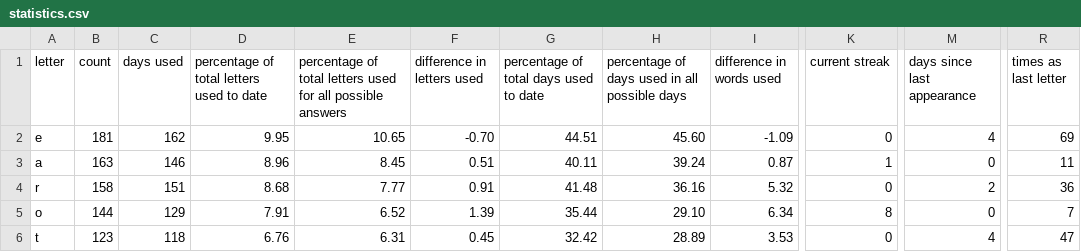
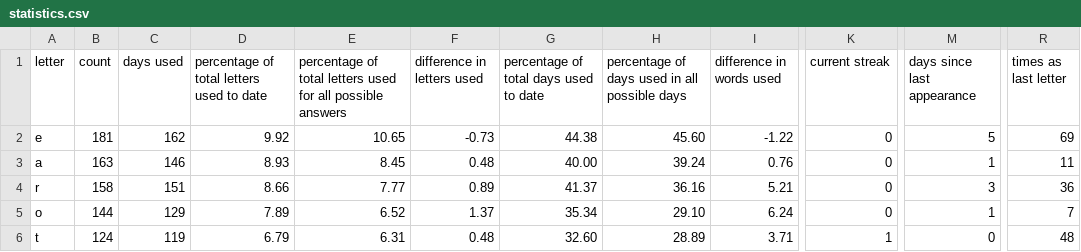
Before and after one commit to eagerterrier/previous-wordle-words, a CSV file: statistics.csv, drawn as a sheet; only a part is shown, gaps mark what is left out; the diff covers the shown part only; the diff names each change by its address in the sheet, - before the commit and + after, or states it on an @@ line.

```diff
--- a/statistics.csv
+++ b/statistics.csv
-D2: 9.95
+D2: 9.92
-F2 (difference in letters used): -0.70
+F2 (difference in letters used): -0.73
-G2: 44.51
+G2: 44.38
-I2 (difference in words used): -1.09
+I2 (difference in words used): -1.22
-M2 (days since last appearance): 4
+M2 (days since last appearance): 5
-D3: 8.96
+D3: 8.93
-F3 (difference in letters used): 0.51
+F3 (difference in letters used): 0.48
-G3: 40.11
+G3: 40.00
-I3 (difference in words used): 0.87
+I3 (difference in words used): 0.76
-K3 (current streak): 1
+K3 (current streak): 0
-M3 (days since last appearance): 0
+M3 (days since last appearance): 1
-D4: 8.68
+D4: 8.66
-F4 (difference in letters used): 0.91
+F4 (difference in letters used): 0.89
-G4: 41.48
+G4: 41.37
-I4 (difference in words used): 5.32
+I4 (difference in words used): 5.21
-M4 (days since last appearance): 2
+M4 (days since last appearance): 3
-D5: 7.91
+D5: 7.89
-F5 (difference in letters used): 1.39
+F5 (difference in letters used): 1.37
-G5: 35.44
+G5: 35.34
-I5 (difference in words used): 6.34
+I5 (difference in words used): 6.24
-K5 (current streak): 8
+K5 (current streak): 0
-M5 (days since last appearance): 0
+M5 (days since last appearance): 1
-B6 (count): 123
+B6 (count): 124
-C6 (days used): 118
+C6 (days used): 119
-D6: 6.76
+D6: 6.79
-F6 (difference in letters used): 0.45
+F6 (difference in letters used): 0.48
-G6: 32.42
+G6: 32.60
-I6 (difference in words used): 3.53
+I6 (difference in words used): 3.71
-K6 (current streak): 0
+K6 (current streak): 1
-M6 (days since last appearance): 4
+M6 (days since last appearance): 0
-R6 (times as last letter): 47
+R6 (times as last letter): 48
```
Also changed, not shown: 102 edited cells elsewhere in this file, racingchart.csv, 2 other files.
